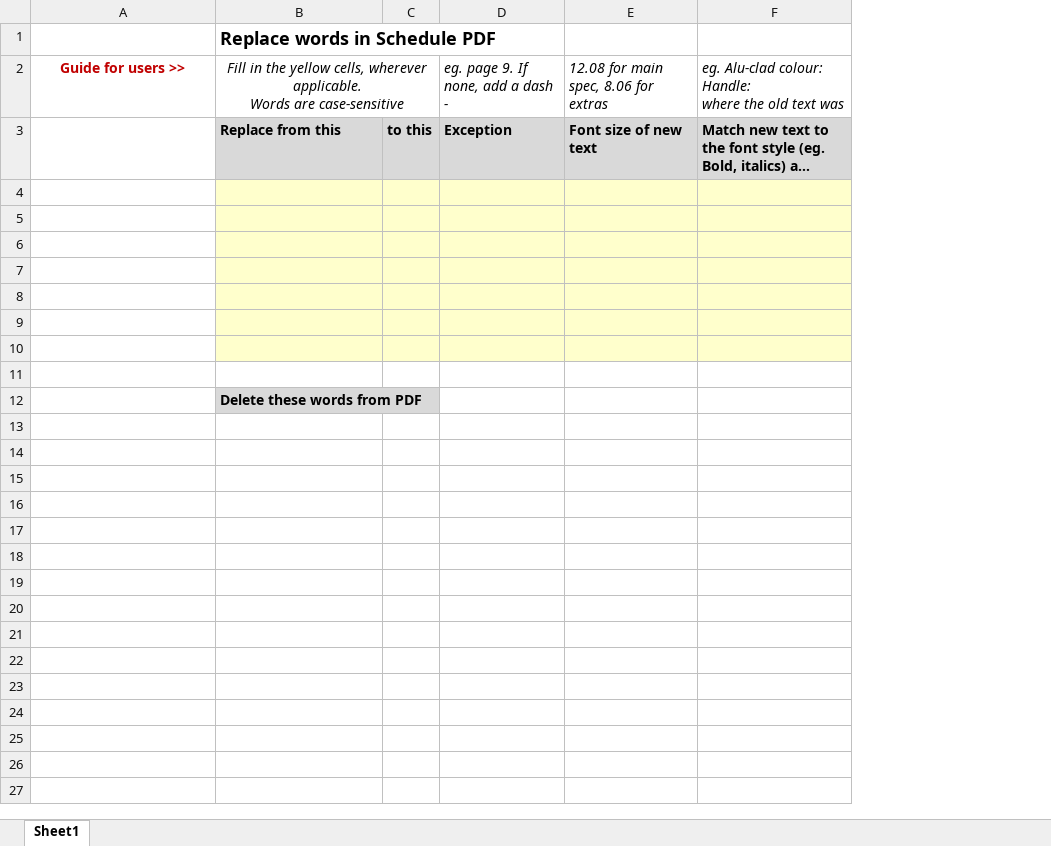
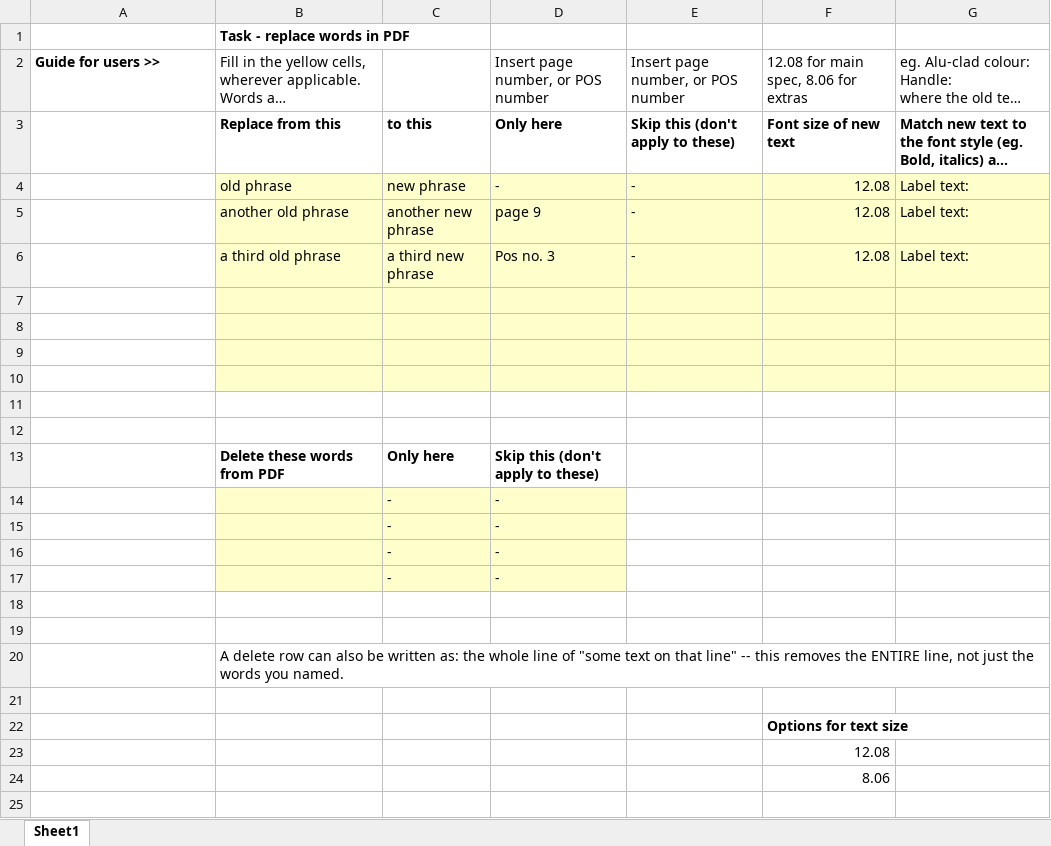
Before and after one commit to jennynt-LGH/Schedule-Editor, an Excel workbook: template_instructions.xlsx, sheet Sheet1, drawn as a sheet; only a part is shown; long unchanged cells end in …; values as stored, in another font and other column widths than the file's, no borders; removed rows and columns are numbered as before the commit, all else as after; the diff covers the shown part only; the diff names each change by its address in the sheet, - before the commit and + after, or states it on an @@ line.

```diff
--- a/template_instructions.xlsx (sheet Sheet1)
+++ b/template_instructions.xlsx (sheet Sheet1)
-column C, row 3: to this
-column D, rows 2-3: eg. page 9. If none, add a dash - | Exception
+column C, rows 3-5: to this | new phrase | another new phrase; row 13: Only here
+column D, rows 2-5: Insert page number, or POS number | Only here | - | page 9; row 13: Skip this (don't apply to these)
+column E, rows 2-5: Insert page number, or POS number | Skip this (don't apply to these) | - | -
-B1: Replace words in Schedule PDF
+B1: Task - replace words in PDF
@@ B1 text size: smaller @@
-A2 text colour: #C00000
+A2 text colour: black
-A2:B2 alignment: center
+A2:B2 alignment: left
-B2 italic: on
+B2 italic: off
-B2:C2 merged
-F2:G2 italic: on
+F2:G2 italic: off
-B3 fill: #D9D9D9
+B3 fill: none
-F3:G3 fill: #D9D9D9
+F3:G3 fill: none
-row 4: (empty)
+row 4:  | old phrase | new phrase | - | - | 12.08 | Label text:
-row 5: (empty)
+row 5:  | another old phrase | another new phrase | page 9 | - | 12.08 | Label text:
+row 6:  | a third old phrase | a third new phrase | Pos no. 3 | - | 12.08 | Label text:
-B11 fill: #FFFFCC
+B11 fill: none
-F11:G11 fill: #FFFFCC
+F11:G11 fill: none
-B13 fill: #D9D9D9
+B13 fill: none
+row 14:  |  | - | -
+row 15:  |  | - | -
+row 16:  |  | - | -
+row 17:  |  | - | -
+row 18: (empty)
+row 19: (empty)
+row 20:  | A delete row can also be written as: the whole line of "some text on that line" -- this removes the ENTIRE line, not just the words you named.
+row 21: (empty)
+row 22:  |  |  |  |  | Options for text size
+row 23:  |  |  |  |  | 12.08
+row 24:  |  |  |  |  | 8.06
+row 25: (empty)
```
Also changed, not shown: 1 added row elsewhere in this sheet, 3 other files.
